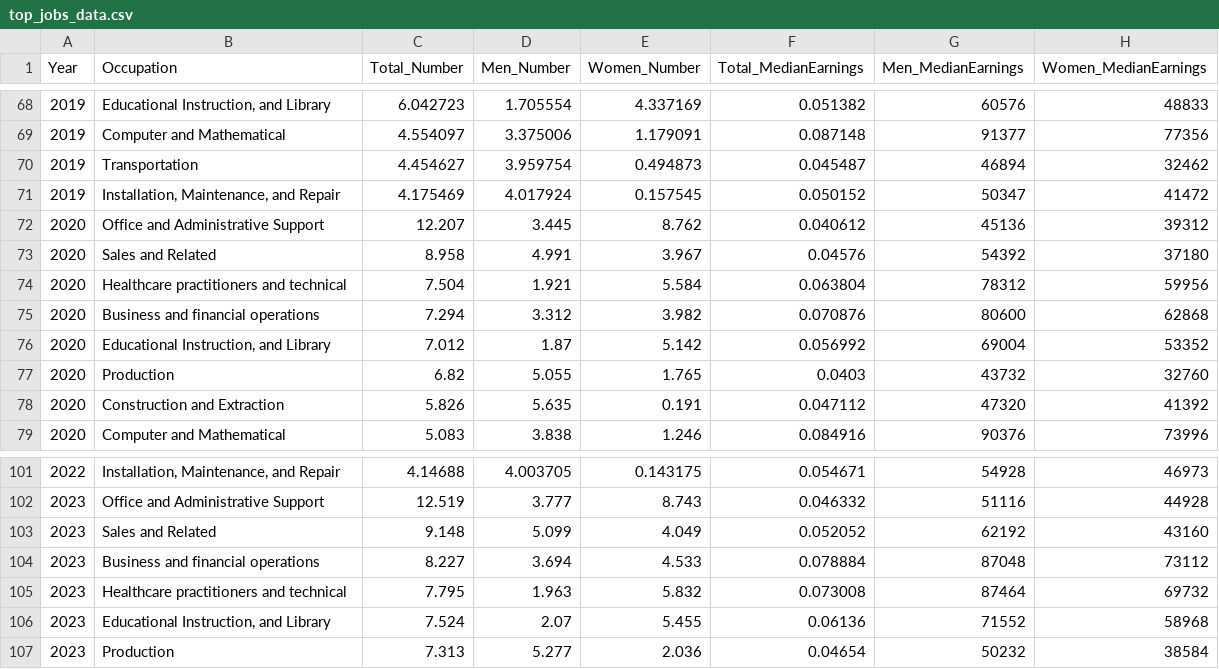
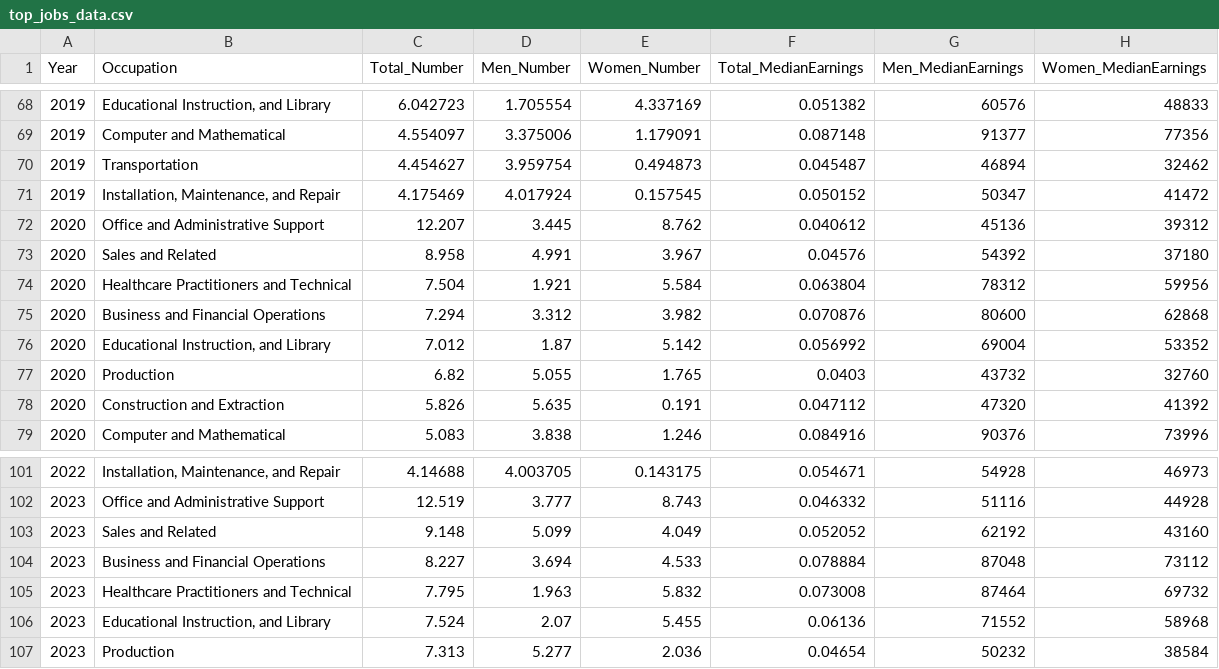
Before and after one commit to victorialin898/USLaborStatsByGender, a CSV file: data/top_jobs_data.csv, drawn as a sheet; only a part is shown, gaps mark what is left out; the diff names each change by its address in the sheet, - before the commit and + after, or states it on an @@ line.

Commit message:
plot formatting, data description update, interactive keybind

```diff
--- a/data/top_jobs_data.csv
+++ b/data/top_jobs_data.csv
-B74 (Occupation): Healthcare practitioners and technical
+B74 (Occupation): Healthcare Practitioners and Technical
-B75 (Occupation): Business and financial operations
+B75 (Occupation): Business and Financial Operations
-B104 (Occupation): Business and financial operations
+B104 (Occupation): Business and Financial Operations
-B105 (Occupation): Healthcare practitioners and technical
+B105 (Occupation): Healthcare Practitioners and Technical
```
Also changed, not shown: 23 other files.
